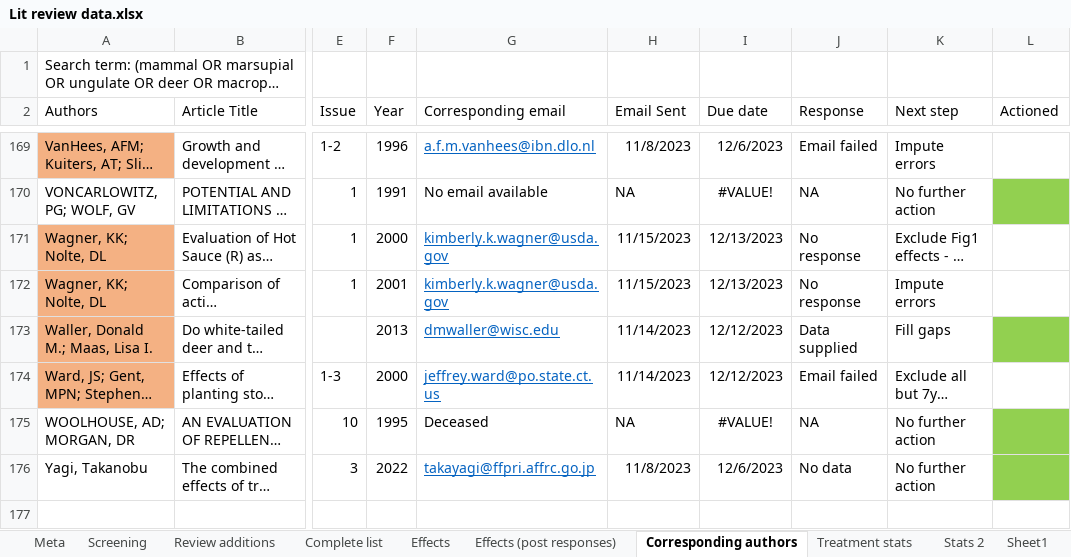
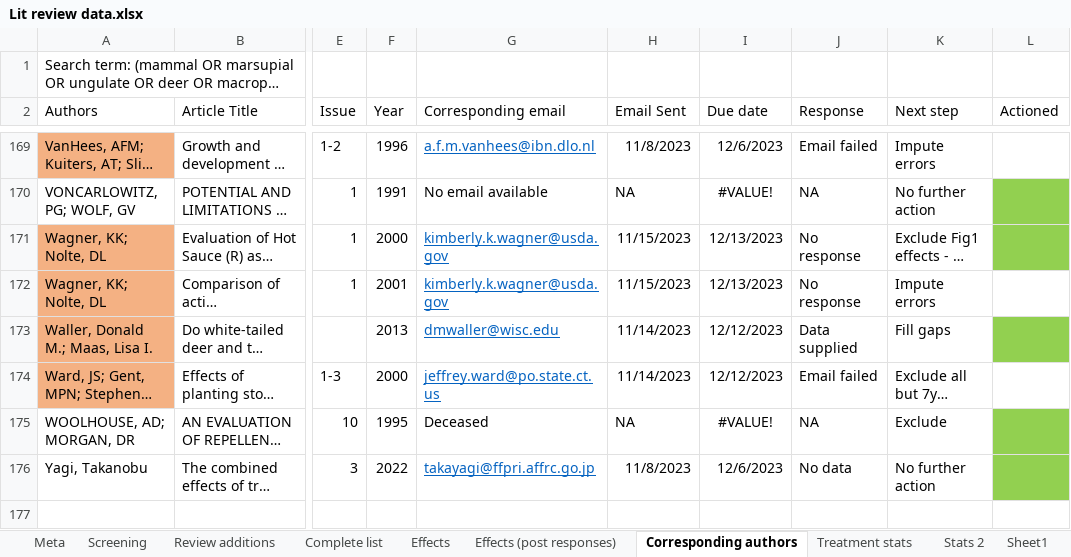
Before and after one commit to jbhg97/Browse_meta, an Excel workbook: Data processing/Lit review data.xlsx, sheet Corresponding authors, drawn as a sheet; only a part is shown, gaps mark what is left out; long unchanged cells end in …; values as stored, in another font and other column widths than the file's, no borders; the diff covers the shown part only; the diff names each change by its address in the sheet, - before the commit and + after, or states it on an @@ line.

```diff
--- a/Data processing/Lit review data.xlsx (sheet Corresponding authors)
+++ b/Data processing/Lit review data.xlsx (sheet Corresponding authors)
-L171 fill: none
+L171 fill: #92D050
-K175 (Next step): No further action
+K175 (Next step): Exclude
```
Also changed, not shown: 1 added row, 1 removed row, 37 edited cells and cell formats elsewhere in this sheet, sheet Effects (post responses), sheet Effects, sheet Treatment stats, formulas that keep their value, 4 other files.
